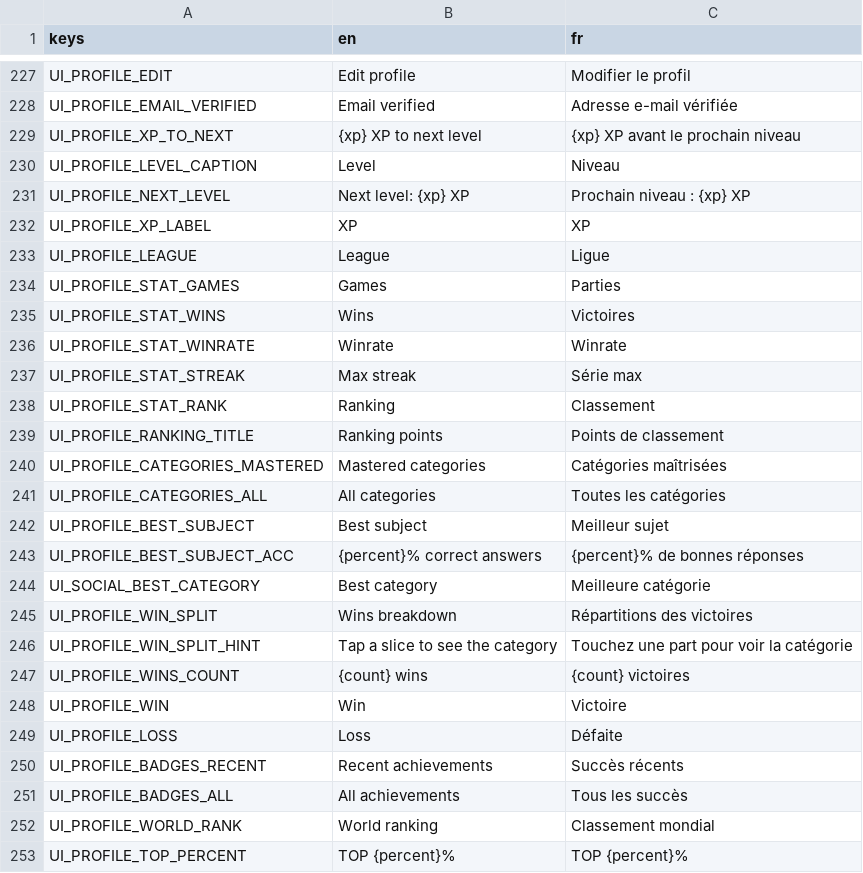
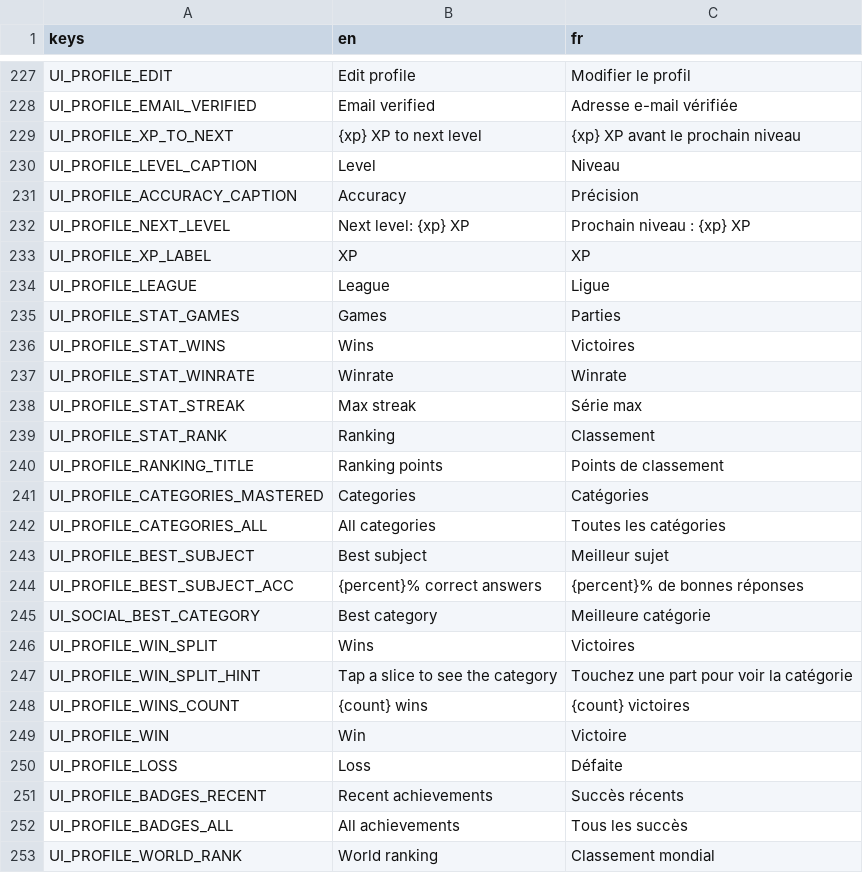
Before and after one commit to Team-pegasuscorp/BrainUp, a CSV file: locale/ui.csv, drawn as a sheet; only a part is shown, gaps mark what is left out; the shorter side is filled out with more unchanged rows.

```diff
--- a/locale/ui.csv
+++ b/locale/ui.csv
@@ -230,2 +230,3 @@ UI_PROFILE_XP_TO_NEXT,{xp} XP to next level,{xp} XP avant le prochain niveau
 UI_PROFILE_LEVEL_CAPTION,Level,Niveau
+UI_PROFILE_ACCURACY_CAPTION,Accuracy,Précision
 UI_PROFILE_NEXT_LEVEL,Next level: {xp} XP,Prochain niveau : {xp} XP
@@ -239,3 +240,3 @@ UI_PROFILE_STAT_RANK,Ranking,Classement
 UI_PROFILE_RANKING_TITLE,Ranking points,Points de classement
-UI_PROFILE_CATEGORIES_MASTERED,Mastered categories,Catégories maîtrisées
+UI_PROFILE_CATEGORIES_MASTERED,Categories,Catégories
 UI_PROFILE_CATEGORIES_ALL,All categories,Toutes les catégories
@@ -244,3 +245,3 @@ UI_PROFILE_BEST_SUBJECT_ACC,{percent}% correct answers,{percent}% de bonnes rép
 UI_SOCIAL_BEST_CATEGORY,Best category,Meilleure catégorie
-UI_PROFILE_WIN_SPLIT,Wins breakdown,Répartitions des victoires
+UI_PROFILE_WIN_SPLIT,Wins,Victoires
 UI_PROFILE_WIN_SPLIT_HINT,Tap a slice to see the category,Touchez une part pour voir la catégorie
```
Also changed, not shown: 10 other files.
